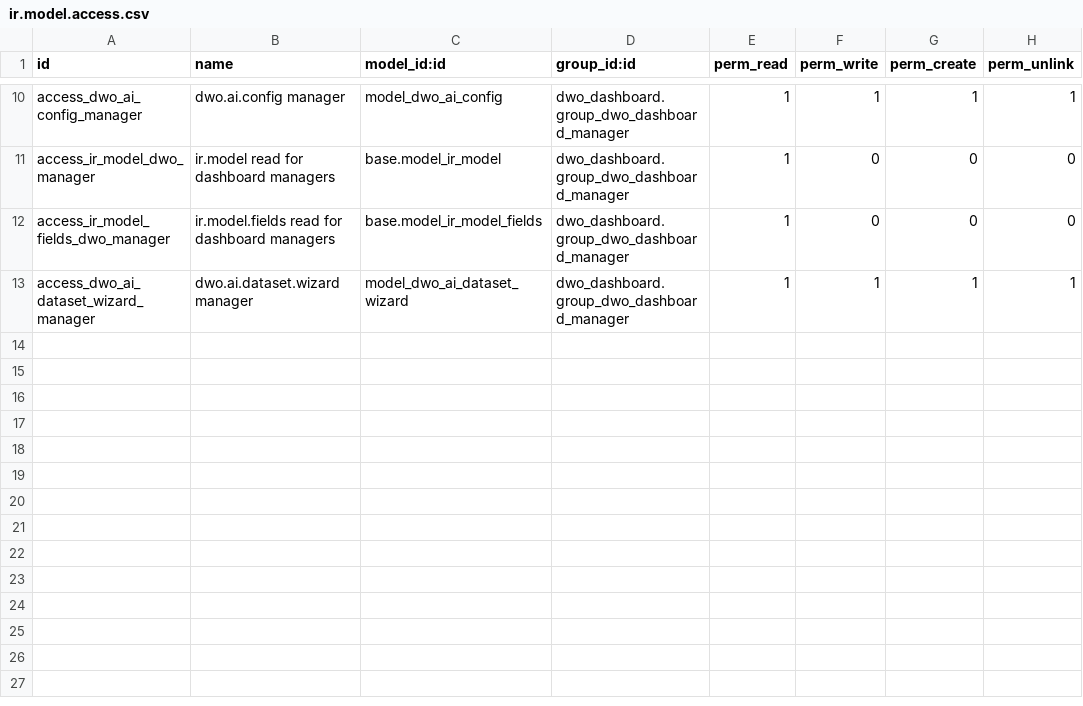
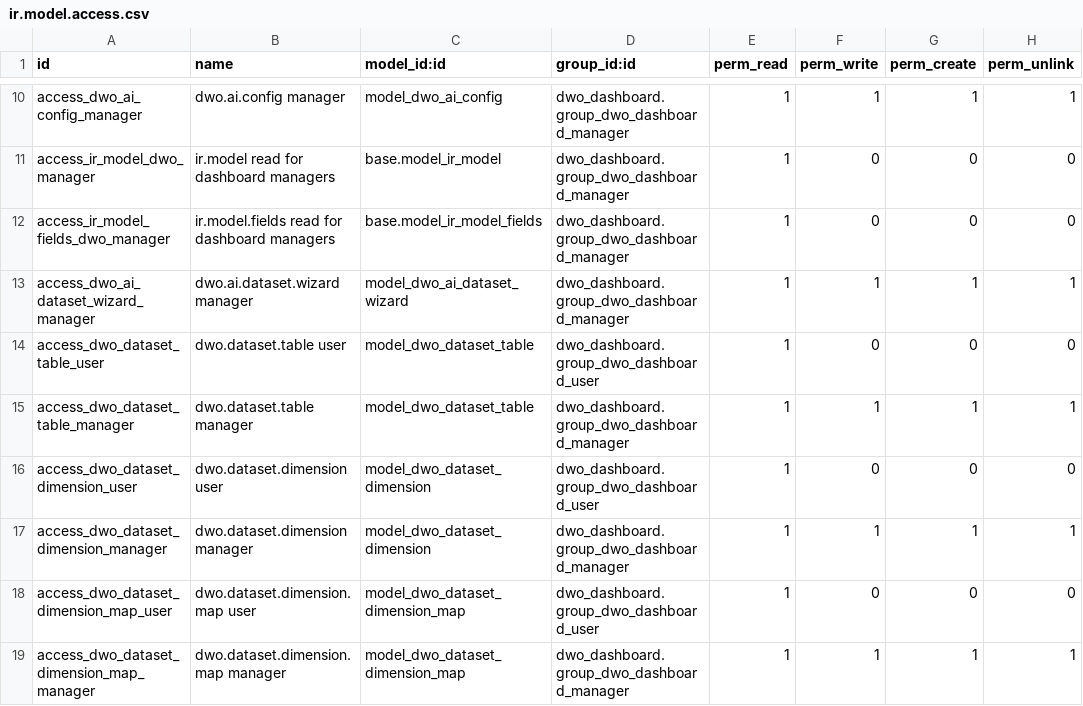
Before and after one commit to tienhieuD/odoo_custom_addons, a CSV file: dwo_dashboard/security/ir.model.access.csv, drawn as a sheet; only a part is shown, gaps mark what is left out; the diff names each change by its address in the sheet, - before the commit and + after, or states it on an @@ line.

```diff
--- a/dwo_dashboard/security/ir.model.access.csv
+++ b/dwo_dashboard/security/ir.model.access.csv
+row 14: access_dwo_dataset_table_user | dwo.dataset.table user | model_dwo_dataset_table | dwo_dashboard.group_dwo_dashboard_user | 1 | 0 | 0 | 0
+row 15: access_dwo_dataset_table_manager | dwo.dataset.table manager | model_dwo_dataset_table | dwo_dashboard.group_dwo_dashboard_manager | 1 | 1 | 1 | 1
+row 16: access_dwo_dataset_dimension_user | dwo.dataset.dimension user | model_dwo_dataset_dimension | dwo_dashboard.group_dwo_dashboard_user | 1 | 0 | 0 | 0
+row 17: access_dwo_dataset_dimension_manager | dwo.dataset.dimension manager | model_dwo_dataset_dimension | dwo_dashboard.group_dwo_dashboard_manager | 1 | 1 | 1 | 1
+row 18: access_dwo_dataset_dimension_map_user | dwo.dataset.dimension.map user | model_dwo_dataset_dimension_map | dwo_dashboard.group_dwo_dashboard_user | 1 | 0 | 0 | 0
+row 19: access_dwo_dataset_dimension_map_manager | dwo.dataset.dimension.map manager | model_dwo_dataset_dimension_map | dwo_dashboard.group_dwo_dashboard_manager | 1 | 1 | 1 | 1
```
Also changed, not shown: 13 other files.
